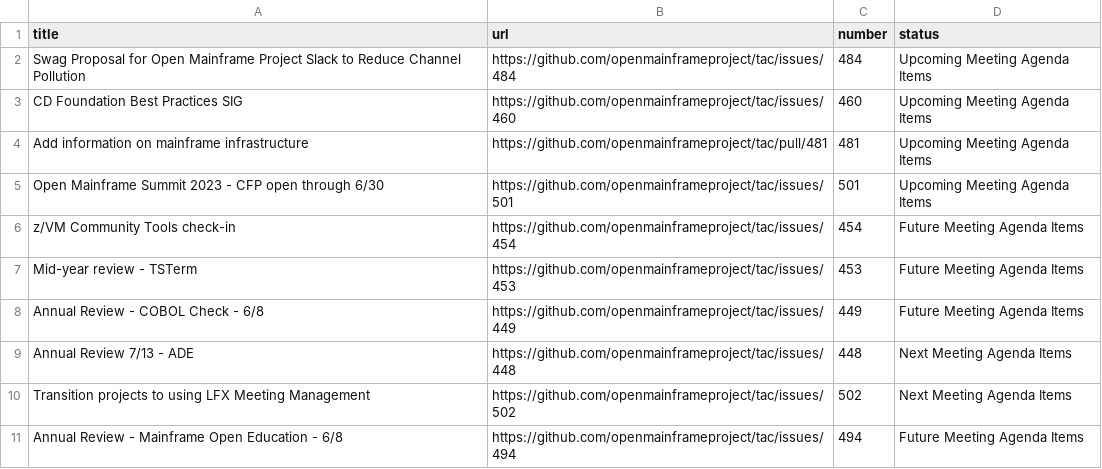
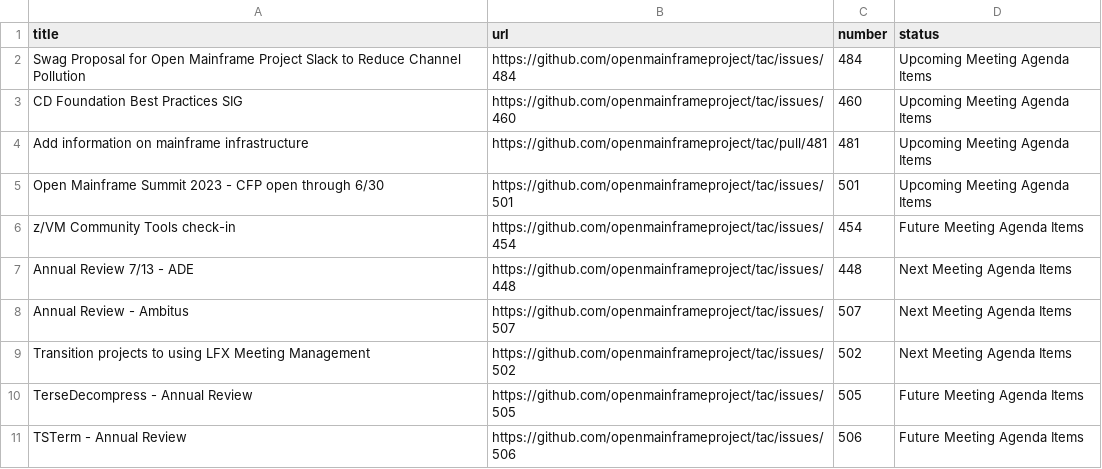
Before and after one commit to openmainframeproject/tac, a CSV file: _data/meeting-agenda-items.csv, drawn as a sheet.

Commit message:
Update Data Sources
Signed-off-by: GitHub <noreply@github.com>

```diff
--- a/_data/meeting-agenda-items.csv
+++ b/_data/meeting-agenda-items.csv
@@ -6,6 +6,6 @@ Open Mainframe Summit 2023 - CFP open through 6/30,https://github.com/openmainfr
 z/VM Community Tools check-in,https://github.com/openmainframeproject/tac/issues/454,454,Future Meeting Agenda Items
-Mid-year review - TSTerm,https://github.com/openmainframeproject/tac/issues/453,453,Future Meeting Agenda Items
-Annual Review - COBOL Check - 6/8,https://github.com/openmainframeproject/tac/issues/449,449,Future Meeting Agenda Items
 Annual Review 7/13 - ADE,https://github.com/openmainframeproject/tac/issues/448,448,Next Meeting Agenda Items
+Annual Review - Ambitus,https://github.com/openmainframeproject/tac/issues/507,507,Next Meeting Agenda Items
 Transition projects to using LFX Meeting Management,https://github.com/openmainframeproject/tac/issues/502,502,Next Meeting Agenda Items
-Annual Review - Mainframe Open Education - 6/8,https://github.com/openmainframeproject/tac/issues/494,494,Future Meeting Agenda Items
+TerseDecompress - Annual Review,https://github.com/openmainframeproject/tac/issues/505,505,Future Meeting Agenda Items
+TSTerm - Annual Review,https://github.com/openmainframeproject/tac/issues/506,506,Future Meeting Agenda Items
```
Also changed, not shown: _data/projects.csv.
